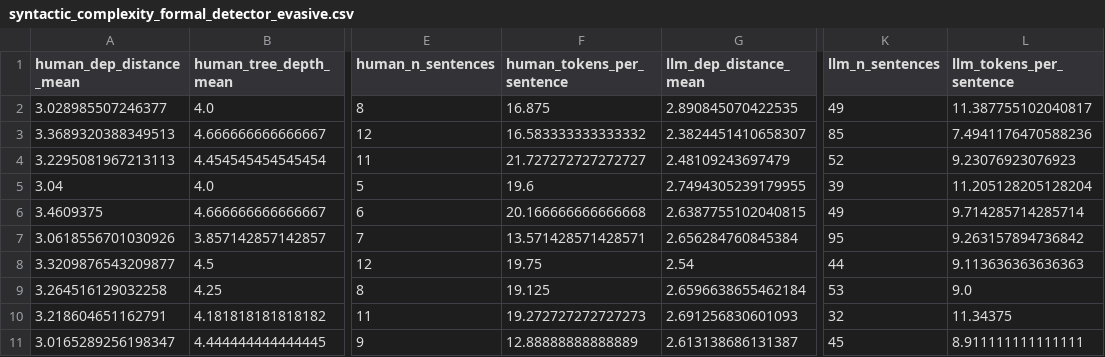
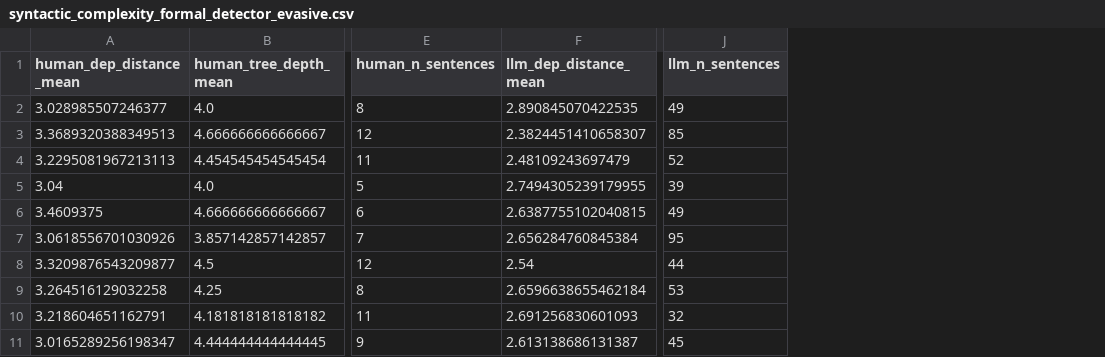
Before and after one commit to ginawelsh/masters_thesis, a CSV file: src/2_text_analysis_scripts/csv_files/syntactic_complexity_formal_detector_evasive.csv, drawn as a sheet; only a part is shown, gaps mark what is left out; the diff names each change by its address in the sheet, - before the commit and + after, or states it on an @@ line.

```diff
--- a/src/2_text_analysis_scripts/csv_files/syntactic_complexity_formal_detector_evasive.csv
+++ b/src/2_text_analysis_scripts/csv_files/syntactic_complexity_formal_detector_evasive.csv
-column F (human_tokens_per_sentence), rows 2-11: 16.875 | 16.583333333333332 | 21.727272727272727 | 19.6 | 20.166666666666668 | 13.571428571428571 | 19.75 | 19.125 | 19.272727272727273 | 12.88888888888889
-column L (llm_tokens_per_sentence), rows 2-11: 11.387755102040817 | 7.4941176470588236 | 9.23076923076923 | 11.205128205128204 | 9.714285714285714 | 9.263157894736842 | 9.113636363636363 | 9.0 | 11.34375 | 8.911111111111111
```
Also changed, not shown: src/2_text_analysis_scripts/csv_files/syntactic_complexity_formal_baseline.csv, src/2_text_analysis_scripts/csv_files/syntactic_complexity_formal_detector_aware.csv, 3 other files.
